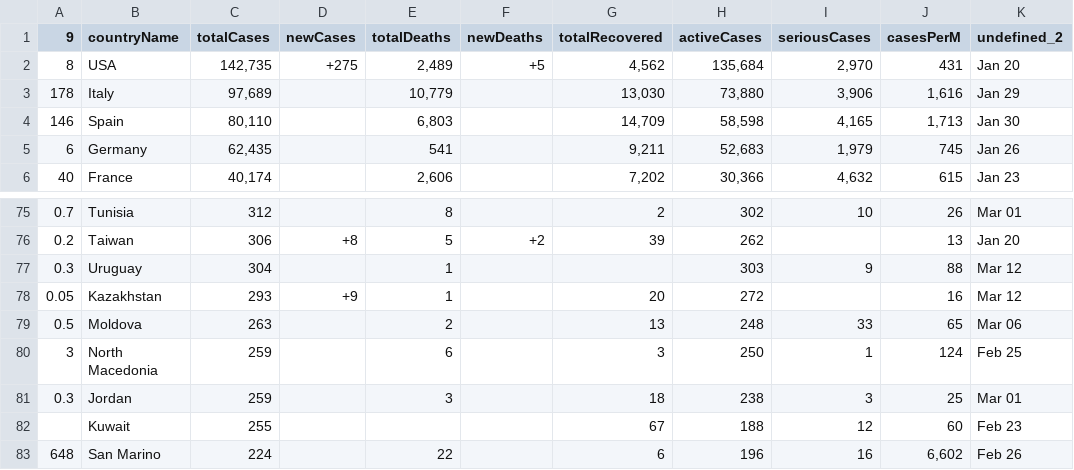
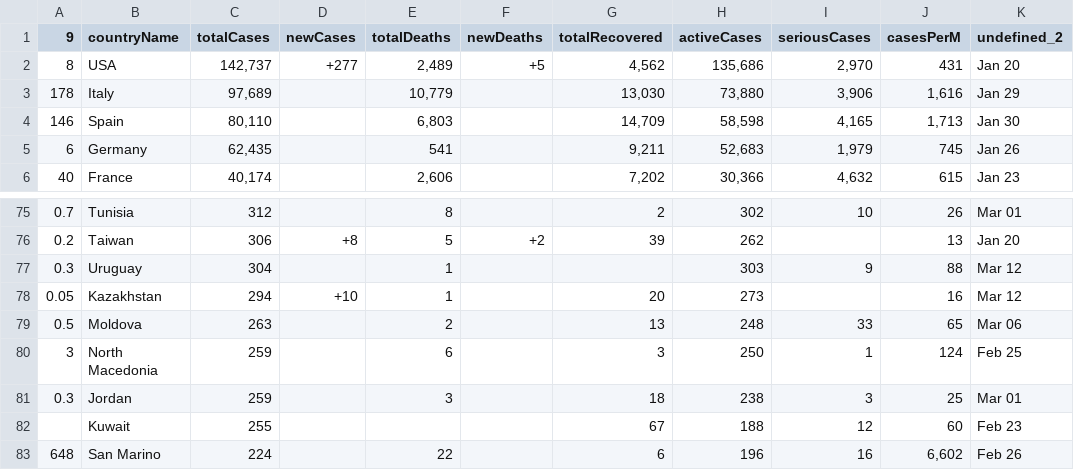
Before and after one commit to gdg4dev/coronatracker24x7, a CSV file: latestCoronaData/apiV2data.csv, drawn as a sheet; only a part is shown, gaps mark what is left out; the diff covers the shown part only.

```diff
--- a/latestCoronaData/apiV2data.csv
+++ b/latestCoronaData/apiV2data.csv
@@ -1,3 +1,3 @@
 "9","countryName","totalCases","newCases","totalDeaths","newDeaths","totalRecovered","activeCases","seriousCases","casesPerM","undefined_2"
-"8","USA","142,735","+275","2,489","+5","4,562","135,684","2,970","431","Jan 20"
+"8","USA","142,737","+277","2,489","+5","4,562","135,686","2,970","431","Jan 20"
 "178","Italy","97,689","","10,779","","13,030","73,880","3,906","1,616","Jan 29"
@@ -77,3 +77,3 @@
 "0.3","Uruguay","304","","1","","","303","9","88","Mar 12"
-"0.05","Kazakhstan","293","+9","1","","20","272","","16","Mar 12"
+"0.05","Kazakhstan","294","+10","1","","20","273","","16","Mar 12"
 "0.5","Moldova","263","","2","","13","248","33","65","Mar 06"
```
Also changed, not shown: 4 added rows, 4 removed rows and 12 edited cells elsewhere in this file, latestCoronaData/apiV1Data.csv, 22 other files.
